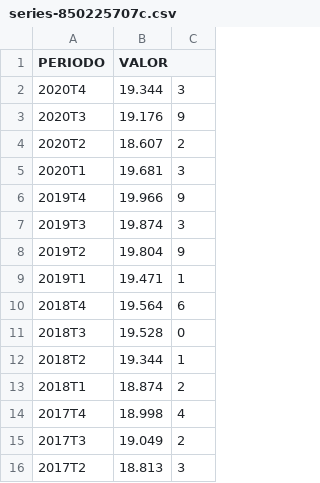
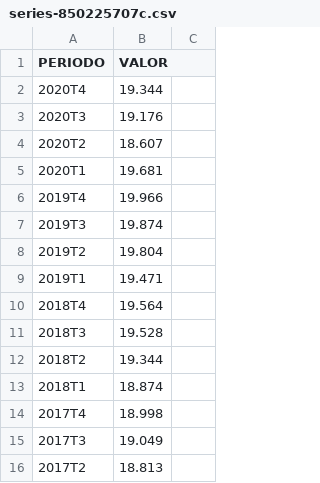
Before and after one commit to Iagofdezsuarez/INEdatos, a CSV file: series-850225707c.csv, drawn as a sheet.

Commit message:
Update series-850225707c.csv

```diff
--- a/series-850225707c.csv
+++ b/series-850225707c.csv
@@ -1,16 +1,16 @@
 PERIODO,VALOR
-2020T4,19.344,3
-2020T3,19.176,9
-2020T2,18.607,2
-2020T1,19.681,3
-2019T4,19.966,9
-2019T3,19.874,3
-2019T2,19.804,9
-2019T1,19.471,1
-2018T4,19.564,6
-2018T3,19.528,0
-2018T2,19.344,1
-2018T1,18.874,2
-2017T4,18.998,4
-2017T3,19.049,2
-2017T2,18.813,3
+2020T4,19.344
+2020T3,19.176
+2020T2,18.607
+2020T1,19.681
+2019T4,19.966
+2019T3,19.874
+2019T2,19.804
+2019T1,19.471
+2018T4,19.564
+2018T3,19.528
+2018T2,19.344
+2018T1,18.874
+2017T4,18.998
+2017T3,19.049
+2017T2,18.813
```
